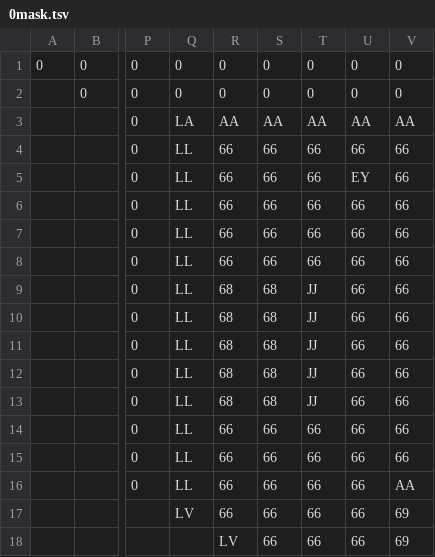
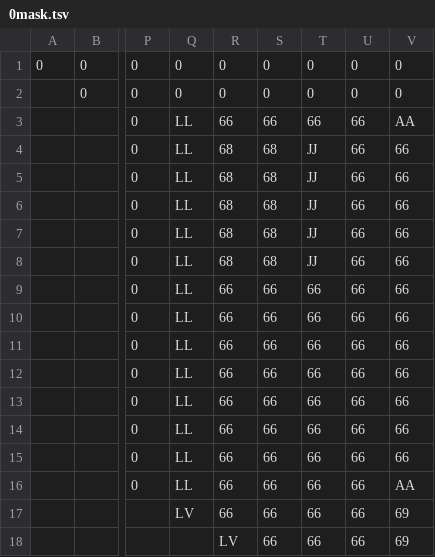
Before and after one commit to dctucker/nimarble, a TSV file: levels/0mask.tsv, drawn as a sheet; only a part is shown, gaps mark what is left out; the diff names each change by its address in the sheet, - before the commit and + after, or states it on an @@ line.

```diff
--- a/levels/0mask.tsv
+++ b/levels/0mask.tsv
-Q3: LA
+Q3: LL
-R3: AA
+R3: 66
-S3: AA
+S3: 66
-T3: AA
+T3: 66
-U3: AA
+U3: 66
-R4:R8: 66
+R4:R8: 68
-S4:S8: 66
+S4:S8: 68
-T4:T8: 66
+T4:T8: JJ
-U5: EY
+U5: 66
-R9:R13: 68
+R9:R13: 66
-S9:S13: 68
+S9:S13: 66
-T9:T13: JJ
+T9:T13: 66
```
Also changed, not shown: 2 other files.
